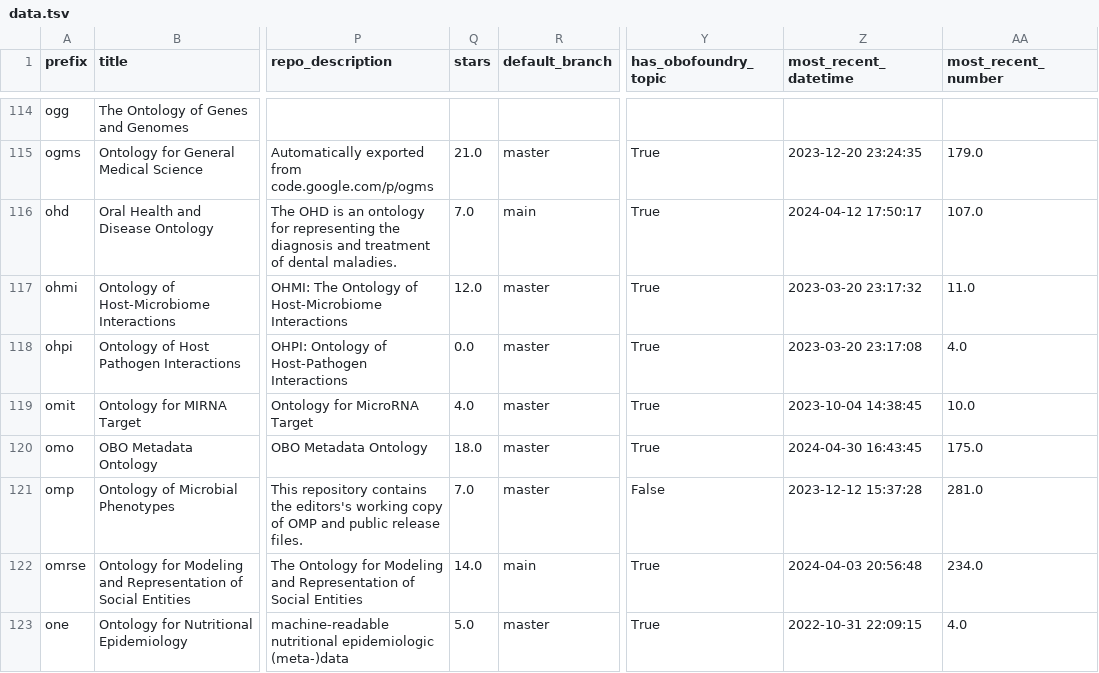
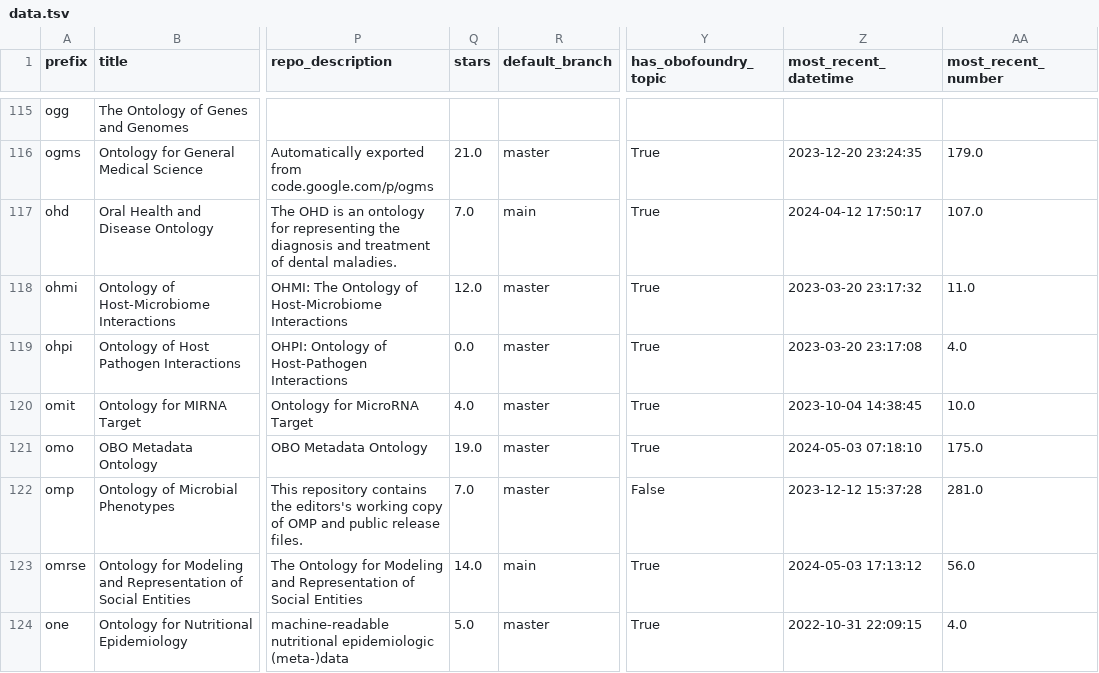
Before and after one commit to cthoyt/obo-community-health, a TSV file: data/data.tsv, drawn as a sheet; only a part is shown, gaps mark what is left out; addresses are those after the commit; the diff covers the shown part only; the diff names each change by its address in the sheet, - before the commit and + after, or states it on an @@ line.

```diff
--- a/data/data.tsv
+++ b/data/data.tsv
-Q121 (stars): 18.0
+Q121 (stars): 19.0
-Z121 (most_recent_datetime): 2024-04-30 16:43:45
+Z121 (most_recent_datetime): 2024-05-03 07:18:10
-Z123 (most_recent_datetime): 2024-04-03 20:56:48
+Z123 (most_recent_datetime): 2024-05-03 17:13:12
-AA123 (most_recent_number): 234.0
+AA123 (most_recent_number): 56.0
```
Also changed, not shown: 1 added row and 91 edited cells elsewhere in this file, 6 other files.
